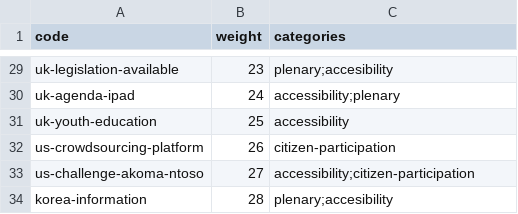
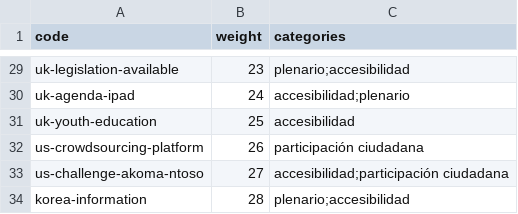
Before and after one commit to KohoVolit/legislative-openness-data-explorer-texts, a CSV file: es/good-practices/examples.csv, drawn as a sheet; only a part is shown, gaps mark what is left out; the diff covers the shown part only; the diff names each change by its address in the sheet, - before the commit and + after, or states it on an @@ line.

```diff
--- a/es/good-practices/examples.csv
+++ b/es/good-practices/examples.csv
-C29 (categories): plenary;accesibility
+C29 (categories): plenario;accesibilidad
-C30 (categories): accessibility;plenary
+C30 (categories): accesibilidad;plenario
-C31 (categories): accessibility
+C31 (categories): accesibilidad
-C32 (categories): citizen-participation
+C32 (categories): participación ciudadana
-C33 (categories): accessibility;citizen-participation
+C33 (categories): accesibilidad;participación ciudadana
-C34 (categories): plenary;accesibility
+C34 (categories): plenario;accesibilidad
```
Also changed, not shown: 27 edited cells elsewhere in this file.
